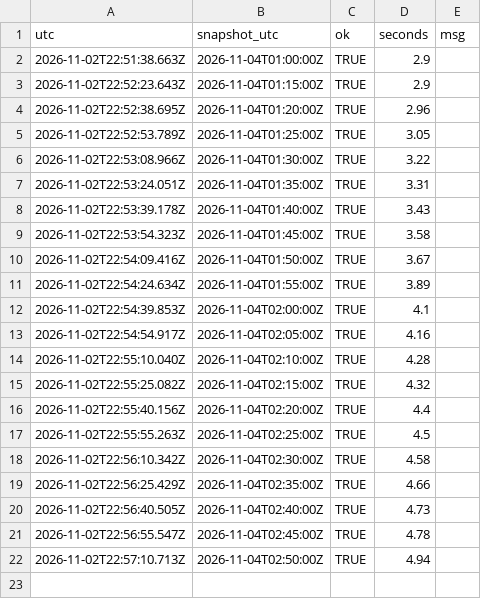
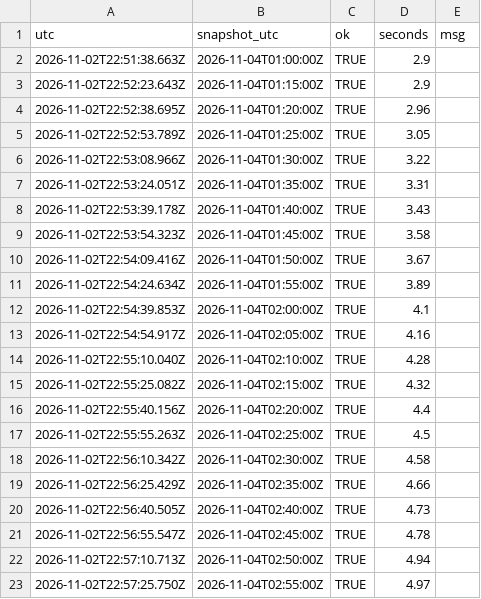
Before and after one commit to Bryvado/Midterms, a CSV file: log/estimator.csv, drawn as a sheet; the diff names each change by its address in the sheet, - before the commit and + after, or states it on an @@ line.

```diff
--- a/log/estimator.csv
+++ b/log/estimator.csv
+row 23: 2026-11-02T22:57:25.750Z | 2026-11-04T02:55:00Z | TRUE | 4.97
```
Also changed, not shown: log/batches.csv, log/calls.csv, 4 other files.
